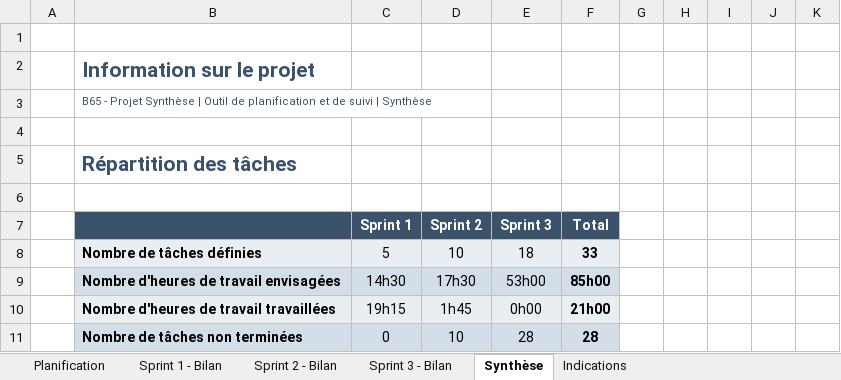
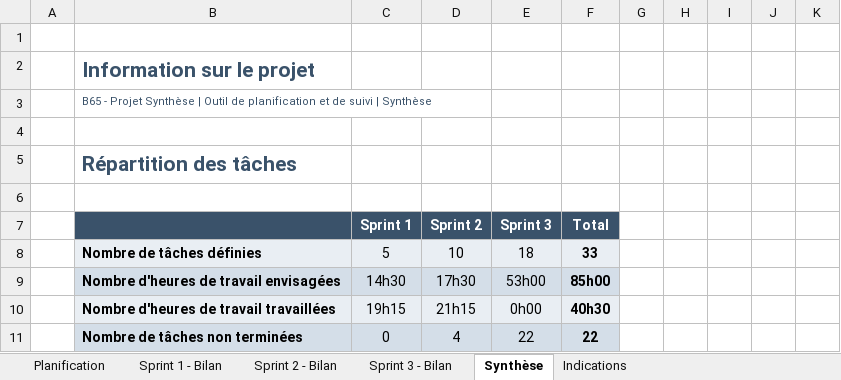
Before and after one commit to antoinedeschenes/eventreactor, an Excel workbook: B65_Planification_AntoineDeschenes.xlsx, sheet Synthèse, drawn as a sheet; values as stored, in another font and other column widths than the file's, no borders; charts and pictures and conditional formats not drawn; removed rows and columns are numbered as before the commit, all else as after; the diff names each change by its address in the sheet, - before the commit and + after, or states it on an @@ line.

```diff
--- a/B65_Planification_AntoineDeschenes.xlsx (sheet Synthèse)
+++ b/B65_Planification_AntoineDeschenes.xlsx (sheet Synthèse)
-D10 (Sprint 2): 1h45
+D10 (Sprint 2): 21h15
-F10 (Total): 21h00
+F10 (Total): 40h30
-row 11:  | Nombre de tâches non terminées | 0 | 10 | 28 | 28
+row 11:  | Nombre de tâches non terminées | 0 | 4 | 22 | 22
```
Also changed, not shown: sheet Sprint 2 - Bilan, sheet Sprint 3 - Bilan, hidden cells, charts or pictures, 28 other files.
